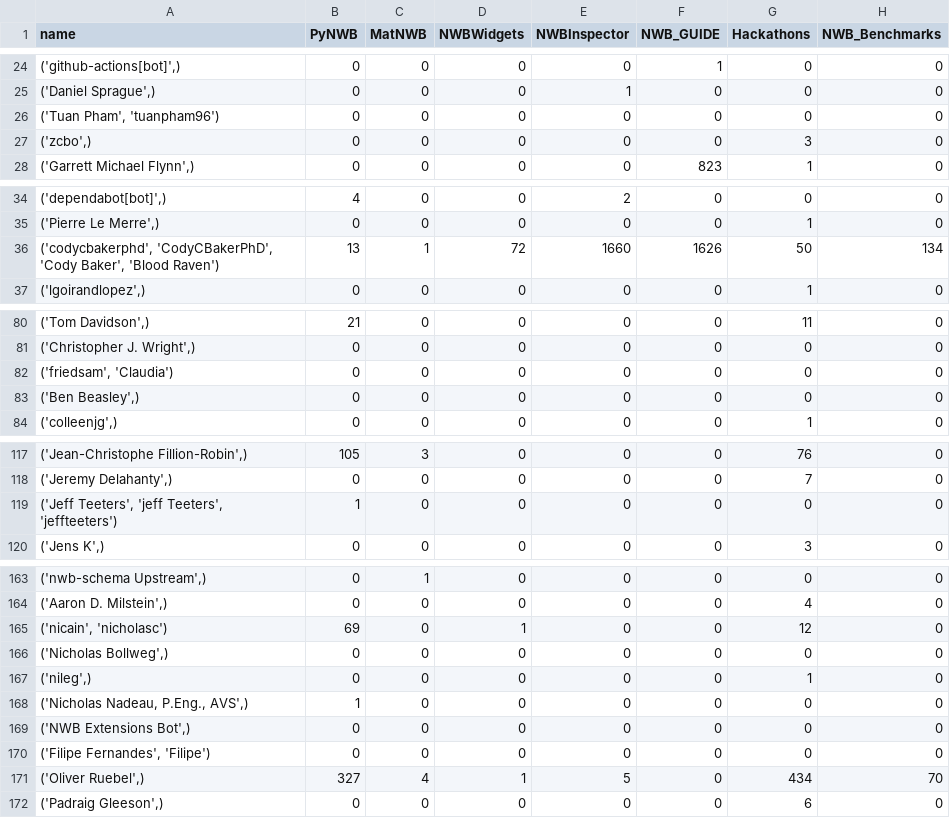
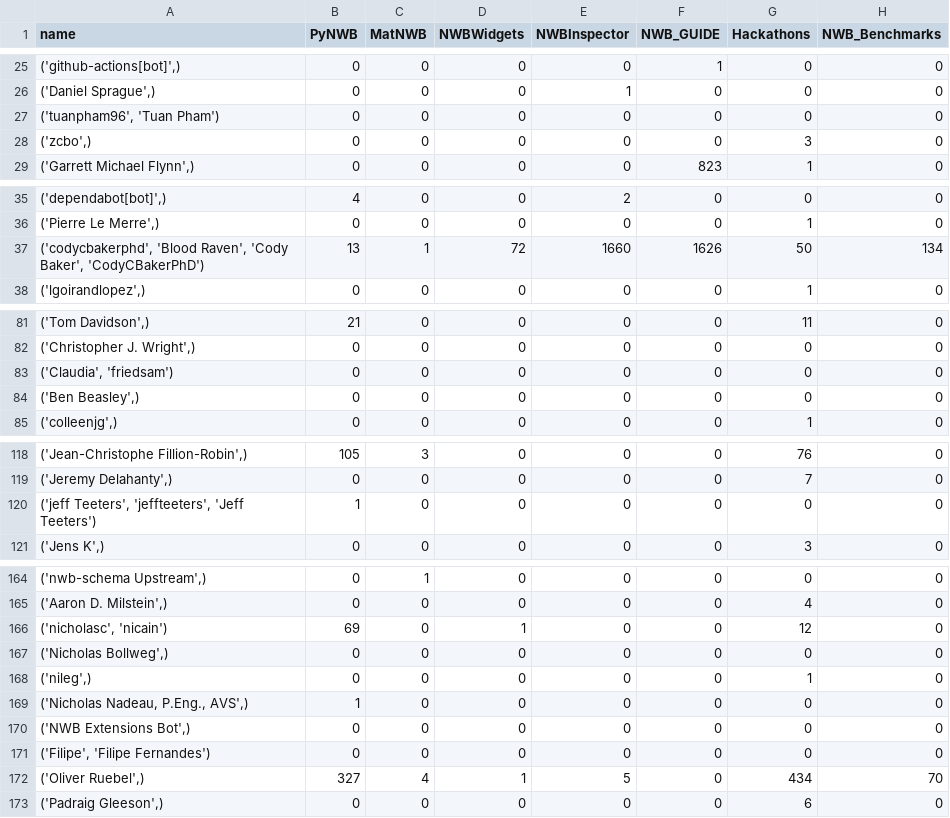
Before and after one commit to NeurodataWithoutBorders/nwb-project-analytics, a TSV file: data/contributors.tsv, drawn as a sheet; only a part is shown, gaps mark what is left out; addresses are those after the commit; the diff covers the shown part only; the diff names each change by its address in the sheet, - before the commit and + after, or states it on an @@ line.

```diff
--- a/data/contributors.tsv
+++ b/data/contributors.tsv
-A27 (name): ('Tuan Pham', 'tuanpham96')
+A27 (name): ('tuanpham96', 'Tuan Pham')
-A37 (name): ('codycbakerphd', 'CodyCBakerPhD', 'Cody Baker', 'Blood Raven')
+A37 (name): ('codycbakerphd', 'Blood Raven', 'Cody Baker', 'CodyCBakerPhD')
-A83 (name): ('friedsam', 'Claudia')
+A83 (name): ('Claudia', 'friedsam')
-A120 (name): ('Jeff Teeters', 'jeff Teeters', 'jeffteeters')
+A120 (name): ('jeff Teeters', 'jeffteeters', 'Jeff Teeters')
-A166 (name): ('nicain', 'nicholasc')
+A166 (name): ('nicholasc', 'nicain')
-A171 (name): ('Filipe Fernandes', 'Filipe')
+A171 (name): ('Filipe', 'Filipe Fernandes')
```
Also changed, not shown: 1 added row and 13 edited cells elsewhere in this file, data/dandi_nwb_stats.tsv, 2 other files.
